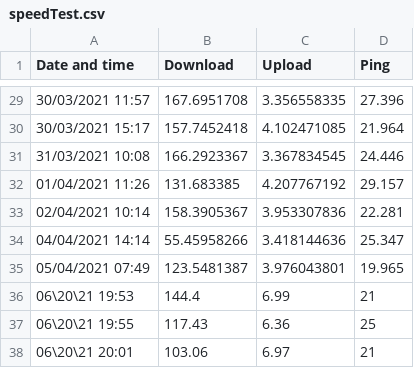
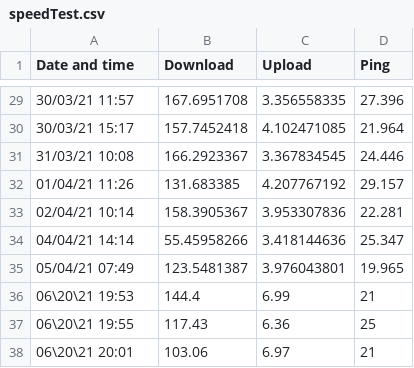
Before and after one commit to GreenArmy18/speed-test, a CSV file: speedTest.csv, drawn as a sheet; only a part is shown, gaps mark what is left out; the diff covers the shown part only.

```diff
--- a/speedTest.csv
+++ b/speedTest.csv
@@ -29,8 +29,8 @@ Date and time,Download,Upload,Ping
-30/03/2021 11:57,167.6951708,3.356558335,27.396
-30/03/2021 15:17,157.7452418,4.102471085,21.964
-31/03/2021 10:08,166.2923367,3.367834545,24.446
-01/04/2021 11:26,131.683385,4.207767192,29.157
-02/04/2021 10:14,158.3905367,3.953307836,22.281
-04/04/2021 14:14,55.45958266,3.418144636,25.347
-05/04/2021 07:49,123.5481387,3.976043801,19.965
+30/03/21 11:57,167.6951708,3.356558335,27.396
+30/03/21 15:17,157.7452418,4.102471085,21.964
+31/03/21 10:08,166.2923367,3.367834545,24.446
+01/04/21 11:26,131.683385,4.207767192,29.157
+02/04/21 10:14,158.3905367,3.953307836,22.281
+04/04/21 14:14,55.45958266,3.418144636,25.347
+05/04/21 07:49,123.5481387,3.976043801,19.965
 06\20\21 19:53,144.4,6.99,21
```
Also changed, not shown: 27 edited cells elsewhere in this file.
